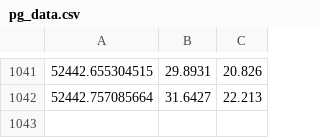
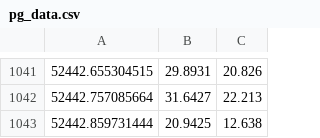
Before and after one commit to jcmcclurg/serverpower, a CSV file: data/raplVsMeasurement/pg_data.csv, drawn as a sheet; only a part is shown, gaps mark what is left out.

```diff
--- a/data/raplVsMeasurement/pg_data.csv
+++ b/data/raplVsMeasurement/pg_data.csv
@@ -1042 +1042,2 @@
 52442.757085664,31.6427,22.213
+52442.859731444,20.9425,12.638
```
Also changed, not shown: 1 other file.
